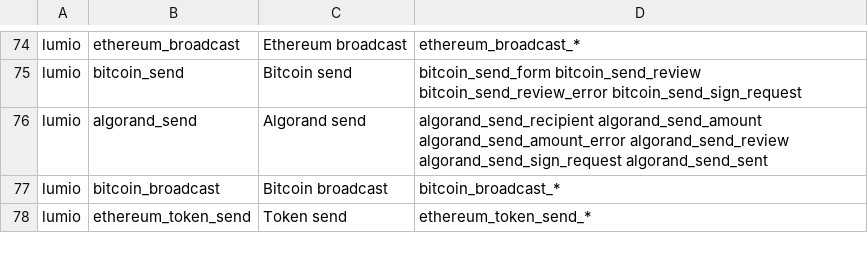
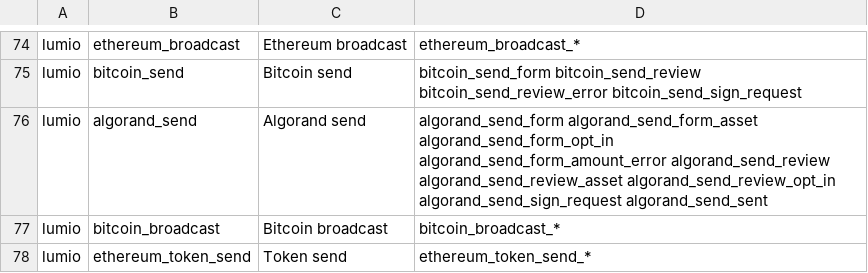
Before and after one commit to al-shukran/airvault, a TSV file: tools/gallery/screens.tsv, drawn as a sheet; only a part is shown, gaps mark what is left out.

Commit message:
Lumio WP6 (2/2): goldens for the SPL and ASA sends
Recorded on the Linux runner (record-goldens run 44325866978). Adds the
Algorand opt-in and asset screens and the Solana token screens, re-records
the send screens that moved onto the step scaffold, and drops the three
algorand_send goldens that no test records any more. The gallery manifest
names the new algorand_send goldens.

```diff
--- a/tools/gallery/screens.tsv
+++ b/tools/gallery/screens.tsv
@@ -75,3 +75,3 @@ lumio	ethereum_broadcast	Ethereum broadcast	ethereum_broadcast_*
 lumio	bitcoin_send	Bitcoin send	bitcoin_send_form bitcoin_send_review bitcoin_send_review_error bitcoin_send_sign_request
-lumio	algorand_send	Algorand send	algorand_send_recipient algorand_send_amount algorand_send_amount_error algorand_send_review algorand_send_sign_request algorand_send_sent
+lumio	algorand_send	Algorand send	algorand_send_form algorand_send_form_asset algorand_send_form_opt_in algorand_send_form_amount_error algorand_send_review algorand_send_review_asset algorand_send_review_opt_in algorand_send_sign_request algorand_send_sent
 lumio	bitcoin_broadcast	Bitcoin broadcast	bitcoin_broadcast_*
```
Also changed, not shown: 22 other files.
